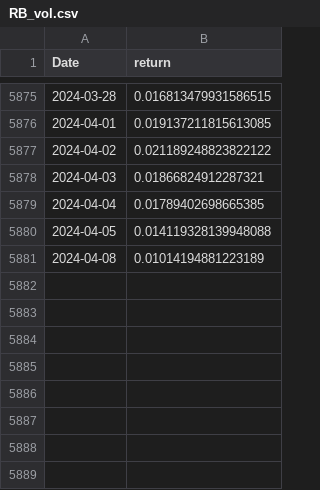
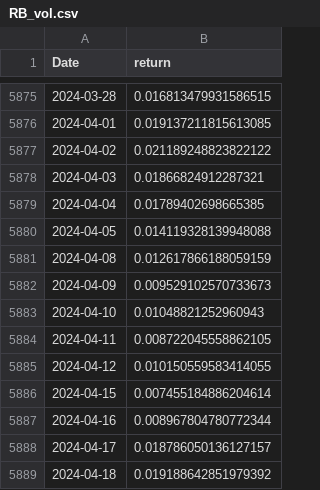
Before and after one commit to kimjuhwan1234/Volatility_Forecasting, a CSV file: Database/future_std/RB_vol.csv, drawn as a sheet; only a part is shown, gaps mark what is left out.

```diff
--- a/Database/future_std/RB_vol.csv
+++ b/Database/future_std/RB_vol.csv
@@ -5880,2 +5880,10 @@ Date,return
 2024-04-05,0.014119328139948088
-2024-04-08,0.01014194881223189
+2024-04-08,0.012617866188059159
+2024-04-09,0.009529102570733673
+2024-04-10,0.01048821252960943
+2024-04-11,0.008722045558862105
+2024-04-12,0.010150559583414055
+2024-04-15,0.007455184886204614
+2024-04-16,0.008967804780772344
+2024-04-17,0.018786050136127157
+2024-04-18,0.019188642851979392
```
Also changed, not shown: Database/future_std/BZ_vol.csv, Database/future_std/CL_vol.csv, 16 other files.
